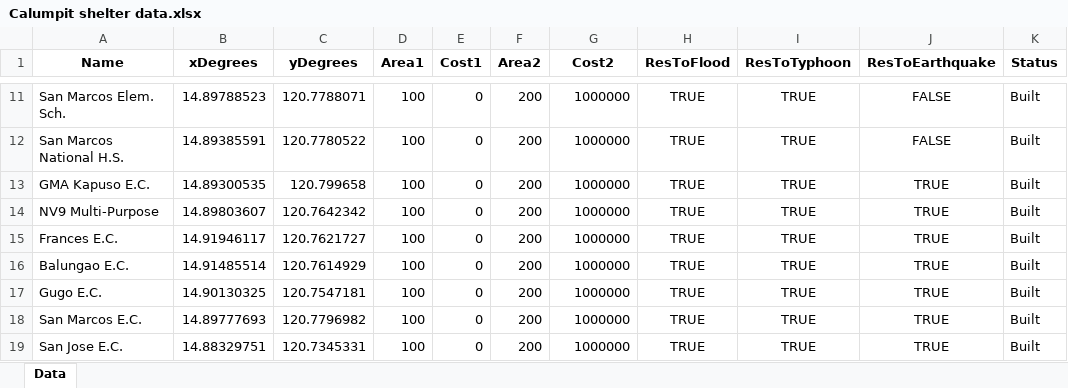
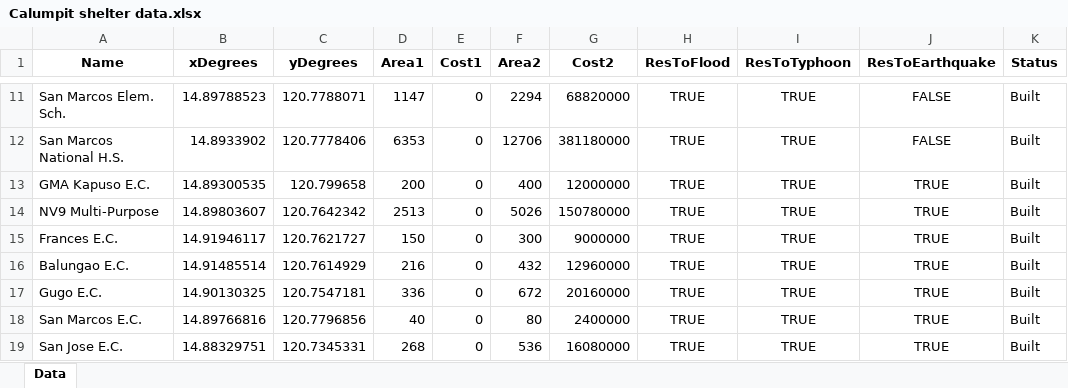
Before and after one commit to Lucianono/ShelterAlloc_Thesis, an Excel workbook: DataSets/Calumpit shelter data.xlsx, sheet Data, drawn as a sheet; only a part is shown, gaps mark what is left out; values as stored, in another font and other column widths than the file's, no borders; the diff covers the shown part only; the diff names each change by its address in the sheet, - before the commit and + after, or states it on an @@ line.

Commit message:
updated calumpit shelter data
finished

```diff
--- a/DataSets/Calumpit shelter data.xlsx (sheet Data)
+++ b/DataSets/Calumpit shelter data.xlsx (sheet Data)
-D11 (Area1): 100
+D11 (Area1): 1147
-F11 (Area2): 200
+F11 (Area2): 2294
-G11 (Cost2): 1000000
+G11 (Cost2): 68820000
-B12 (xDegrees): 14.89385591
+B12 (xDegrees): 14.8933902
-C12 (yDegrees): 120.7780522
+C12 (yDegrees): 120.7778406
-D12 (Area1): 100
+D12 (Area1): 6353
-F12 (Area2): 200
+F12 (Area2): 12706
-G12 (Cost2): 1000000
+G12 (Cost2): 381180000
-D13 (Area1): 100
+D13 (Area1): 200
-F13 (Area2): 200
+F13 (Area2): 400
-G13 (Cost2): 1000000
+G13 (Cost2): 12000000
-D14 (Area1): 100
+D14 (Area1): 2513
-F14 (Area2): 200
+F14 (Area2): 5026
-G14 (Cost2): 1000000
+G14 (Cost2): 150780000
-D15 (Area1): 100
+D15 (Area1): 150
-F15 (Area2): 200
+F15 (Area2): 300
-G15 (Cost2): 1000000
+G15 (Cost2): 9000000
-D16 (Area1): 100
+D16 (Area1): 216
-F16 (Area2): 200
+F16 (Area2): 432
-G16 (Cost2): 1000000
+G16 (Cost2): 12960000
-D17 (Area1): 100
+D17 (Area1): 336
-F17 (Area2): 200
+F17 (Area2): 672
-G17 (Cost2): 1000000
+G17 (Cost2): 20160000
-B18 (xDegrees): 14.89777693
+B18 (xDegrees): 14.89766816
-C18 (yDegrees): 120.7796982
+C18 (yDegrees): 120.7796856
-D18 (Area1): 100
+D18 (Area1): 40
-F18 (Area2): 200
+F18 (Area2): 80
-G18 (Cost2): 1000000
+G18 (Cost2): 2400000
-D19 (Area1): 100
+D19 (Area1): 268
-F19 (Area2): 200
+F19 (Area2): 536
-G19 (Cost2): 1000000
+G19 (Cost2): 16080000
```
Also changed, not shown: 49 edited cells elsewhere in this sheet, 1 other file.
